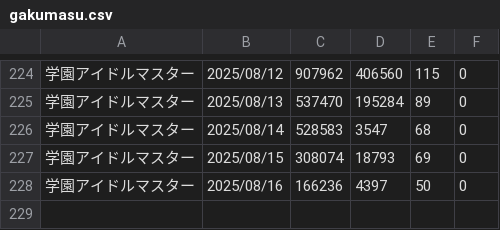
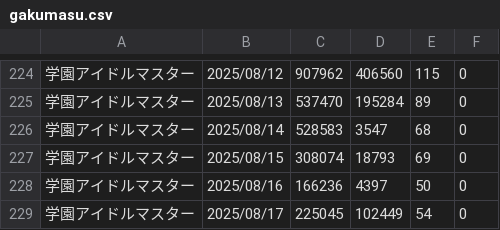
Before and after one commit to iwakiridrcm/youtube-find, a CSV file: gakumasu/gakumasu.csv, drawn as a sheet; only a part is shown, gaps mark what is left out.

```diff
--- a/gakumasu/gakumasu.csv
+++ b/gakumasu/gakumasu.csv
@@ -228 +228,2 @@
 学園アイドルマスター,2025/08/16,166236,4397,50,0
+学園アイドルマスター,2025/08/17,225045,102449,54,0
```
Also changed, not shown: ggeneration/ggeneration.csv, girlsfrontline2exilium/girlsfrontline2exilium.csv, 14 other files.
